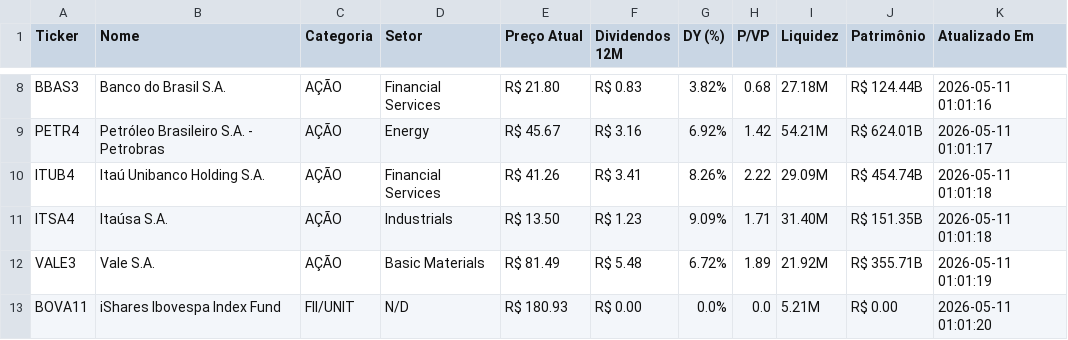
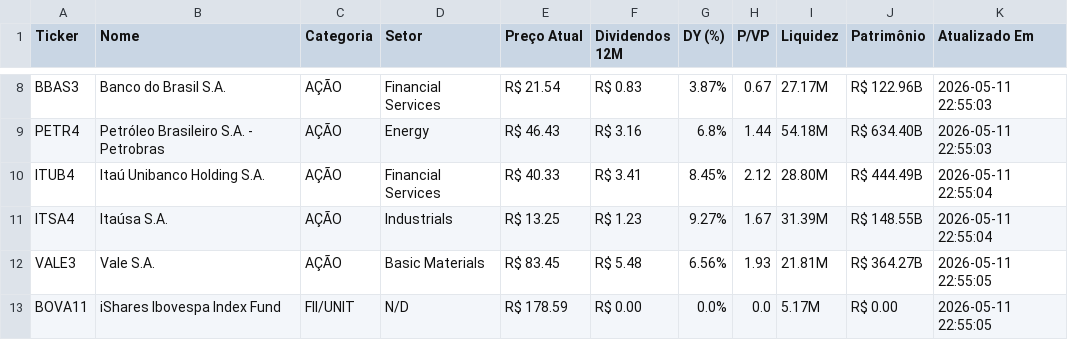
Before and after one commit to emanoelsoares86/vida-paga-market-data, a CSV file: ativos.csv, drawn as a sheet; only a part is shown, gaps mark what is left out; the diff covers the shown part only; the diff names each change by its address in the sheet, - before the commit and + after, or states it on an @@ line.

```diff
--- a/ativos.csv
+++ b/ativos.csv
-E8 (Preço Atual): R$ 21.80
+E8 (Preço Atual): R$ 21.54
-G8 (DY (%)): 3.82%
+G8 (DY (%)): 3.87%
-H8 (P/VP): 0.68
+H8 (P/VP): 0.67
-I8 (Liquidez): 27.18M
+I8 (Liquidez): 27.17M
-J8 (Patrimônio): R$ 124.44B
+J8 (Patrimônio): R$ 122.96B
-K8 (Atualizado Em): 2026-05-11 01:01:16
+K8 (Atualizado Em): 2026-05-11 22:55:03
-E9 (Preço Atual): R$ 45.67
+E9 (Preço Atual): R$ 46.43
-G9 (DY (%)): 6.92%
+G9 (DY (%)): 6.8%
-H9 (P/VP): 1.42
+H9 (P/VP): 1.44
-I9 (Liquidez): 54.21M
+I9 (Liquidez): 54.18M
-J9 (Patrimônio): R$ 624.01B
+J9 (Patrimônio): R$ 634.40B
-K9 (Atualizado Em): 2026-05-11 01:01:17
+K9 (Atualizado Em): 2026-05-11 22:55:03
-E10 (Preço Atual): R$ 41.26
+E10 (Preço Atual): R$ 40.33
-G10 (DY (%)): 8.26%
+G10 (DY (%)): 8.45%
-H10 (P/VP): 2.22
+H10 (P/VP): 2.12
-I10 (Liquidez): 29.09M
+I10 (Liquidez): 28.80M
-J10 (Patrimônio): R$ 454.74B
+J10 (Patrimônio): R$ 444.49B
-K10:K11 (Atualizado Em): 2026-05-11 01:01:18
+K10:K11 (Atualizado Em): 2026-05-11 22:55:04
-E11 (Preço Atual): R$ 13.50
+E11 (Preço Atual): R$ 13.25
-G11 (DY (%)): 9.09%
+G11 (DY (%)): 9.27%
-H11 (P/VP): 1.71
+H11 (P/VP): 1.67
-I11 (Liquidez): 31.40M
+I11 (Liquidez): 31.39M
-J11 (Patrimônio): R$ 151.35B
+J11 (Patrimônio): R$ 148.55B
-E12 (Preço Atual): R$ 81.49
+E12 (Preço Atual): R$ 83.45
-G12 (DY (%)): 6.72%
+G12 (DY (%)): 6.56%
-H12 (P/VP): 1.89
+H12 (P/VP): 1.93
-I12 (Liquidez): 21.92M
+I12 (Liquidez): 21.81M
-J12 (Patrimônio): R$ 355.71B
+J12 (Patrimônio): R$ 364.27B
-K12 (Atualizado Em): 2026-05-11 01:01:19
+K12 (Atualizado Em): 2026-05-11 22:55:05
-E13 (Preço Atual): R$ 180.93
+E13 (Preço Atual): R$ 178.59
-I13 (Liquidez): 5.21M
+I13 (Liquidez): 5.17M
-K13 (Atualizado Em): 2026-05-11 01:01:20
+K13 (Atualizado Em): 2026-05-11 22:55:05
```
Also changed, not shown: 36 edited cells elsewhere in this file, 1 other file.
